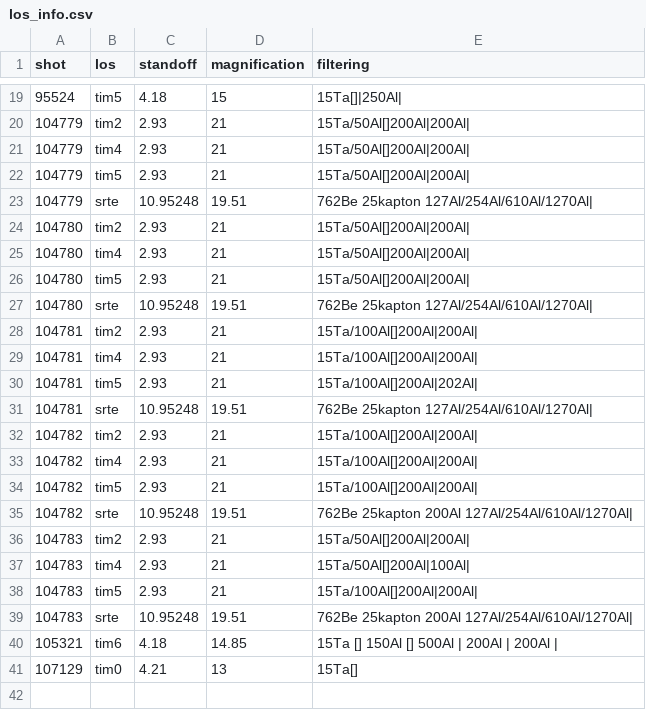
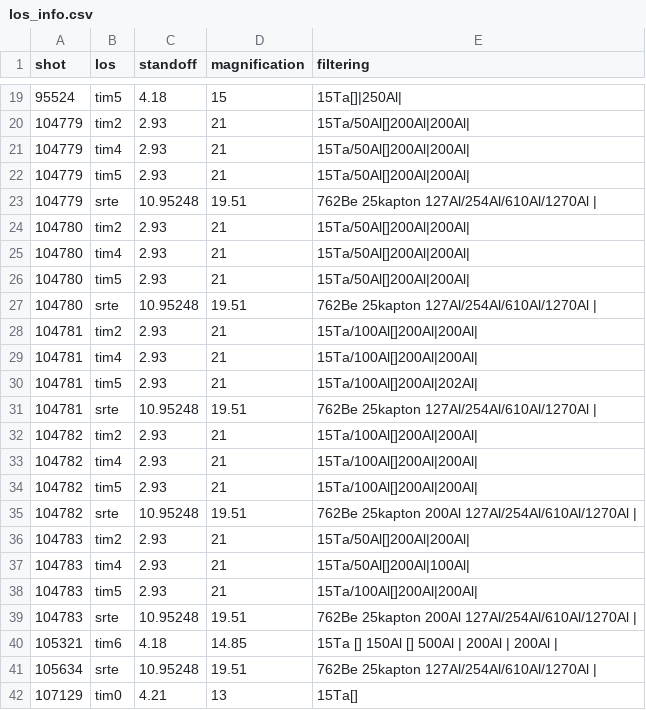
Before and after one commit to jkunimune/kodi-analysis, a CSV file: input/los_info.csv, drawn as a sheet; only a part is shown, gaps mark what is left out.

Commit message:
make it work on Cody’s data
I made the circle finding algorithm stop failing for source sizes much bigger than the aperture. I also added more extensive type-checking for missing stalk positions and flow velocities, and set up the temperature calculation to generate reasonable plots for larger sources.

```diff
--- a/input/los_info.csv
+++ b/input/los_info.csv
@@ -22,3 +22,3 @@ shot,   los,  standoff, magnification, filtering
 104779, tim5, 2.93,     21,            15Ta/50Al[]200Al|200Al|
-104779, srte, 10.95248, 19.51,         762Be 25kapton 127Al/254Al/610Al/1270Al|
+104779, srte, 10.95248, 19.51,         762Be 25kapton 127Al/254Al/610Al/1270Al |
 104780, tim2, 2.93,     21,            15Ta/50Al[]200Al|200Al|
@@ -26,3 +26,3 @@ shot,   los,  standoff, magnification, filtering
 104780, tim5, 2.93,     21,            15Ta/50Al[]200Al|200Al|
-104780, srte, 10.95248, 19.51,         762Be 25kapton 127Al/254Al/610Al/1270Al|
+104780, srte, 10.95248, 19.51,         762Be 25kapton 127Al/254Al/610Al/1270Al |
 104781, tim2, 2.93,     21,            15Ta/100Al[]200Al|200Al|
@@ -30,3 +30,3 @@ shot,   los,  standoff, magnification, filtering
 104781, tim5, 2.93,     21,            15Ta/100Al[]200Al|202Al|
-104781, srte, 10.95248, 19.51,         762Be 25kapton 127Al/254Al/610Al/1270Al|
+104781, srte, 10.95248, 19.51,         762Be 25kapton 127Al/254Al/610Al/1270Al |
 104782, tim2, 2.93,     21,            15Ta/100Al[]200Al|200Al|
@@ -34,3 +34,3 @@ shot,   los,  standoff, magnification, filtering
 104782, tim5, 2.93,     21,            15Ta/100Al[]200Al|200Al|
-104782, srte, 10.95248, 19.51,         762Be 25kapton 200Al 127Al/254Al/610Al/1270Al|
+104782, srte, 10.95248, 19.51,         762Be 25kapton 200Al 127Al/254Al/610Al/1270Al |
 104783, tim2, 2.93,     21,            15Ta/50Al[]200Al|200Al|
@@ -38,4 +38,5 @@ shot,   los,  standoff, magnification, filtering
 104783, tim5, 2.93,     21,            15Ta/100Al[]200Al|200Al|
-104783, srte, 10.95248, 19.51,         762Be 25kapton 200Al 127Al/254Al/610Al/1270Al|
+104783, srte, 10.95248, 19.51,         762Be 25kapton 200Al 127Al/254Al/610Al/1270Al |
 105321, tim6, 4.18,     14.85,         15Ta [] 150Al [] 500Al | 200Al | 200Al |
+105634, srte, 10.95248, 19.51,         762Be 25kapton 127Al/254Al/610Al/1270Al |
 107129, tim0, 4.21,     13,            15Ta[]
```
Also changed, not shown: input/shot_info.csv, 3 other files.
